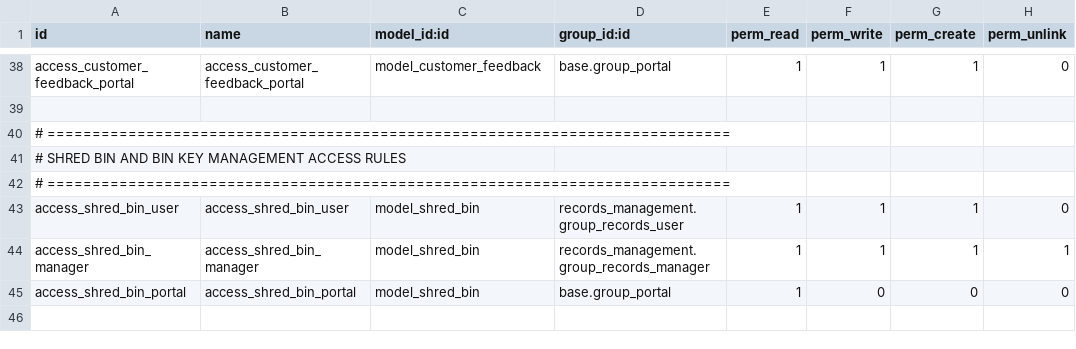
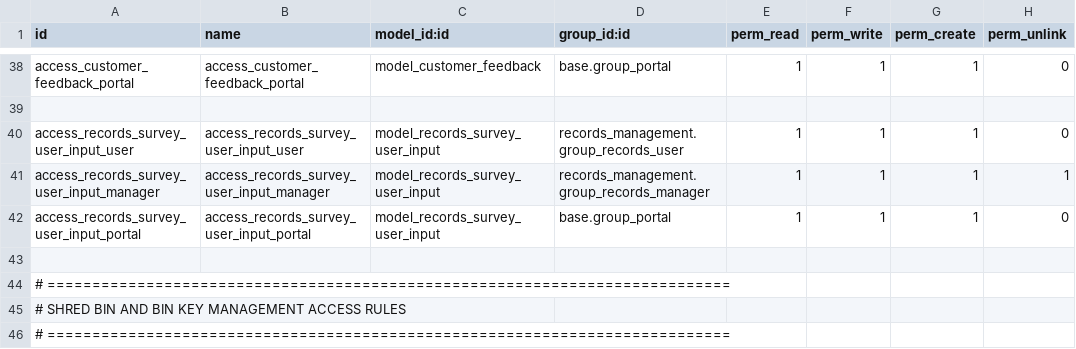
Before and after one commit to John75SunCity/ssh-git-github.com-odoo-odoo.git-18.0, a CSV file: records_management/security/ir.model.access.csv, drawn as a sheet; only a part is shown, gaps mark what is left out; the shorter side is filled out with more unchanged rows.

Commit message:
feat: Add Records Survey User Input model and related views
- Implemented the RecordsSurveyUserInput model to capture customer feedback through surveys.
- Added fields for sentiment analysis, feedback priority, and follow-up requirements.
- Created list, form, and search views for managing survey responses.
- Introduced a report template for generating PDF reports of survey responses.
- Established action methods for follow-up assignment, resolution, and escalation of feedback.
- Integrated NAID compliance logging for audit purposes.

```diff
--- a/records_management/security/ir.model.access.csv
+++ b/records_management/security/ir.model.access.csv
@@ -39,2 +39,6 @@ access_customer_feedback_portal,access_customer_feedback_portal,model_customer_f
 
+access_records_survey_user_input_user,access_records_survey_user_input_user,model_records_survey_user_input,records_management.group_records_user,1,1,1,0
+access_records_survey_user_input_manager,access_records_survey_user_input_manager,model_records_survey_user_input,records_management.group_records_manager,1,1,1,1
+access_records_survey_user_input_portal,access_records_survey_user_input_portal,model_records_survey_user_input,base.group_portal,1,1,1,0
+
 # ============================================================================
```
Also changed, not shown: 20 other files.
